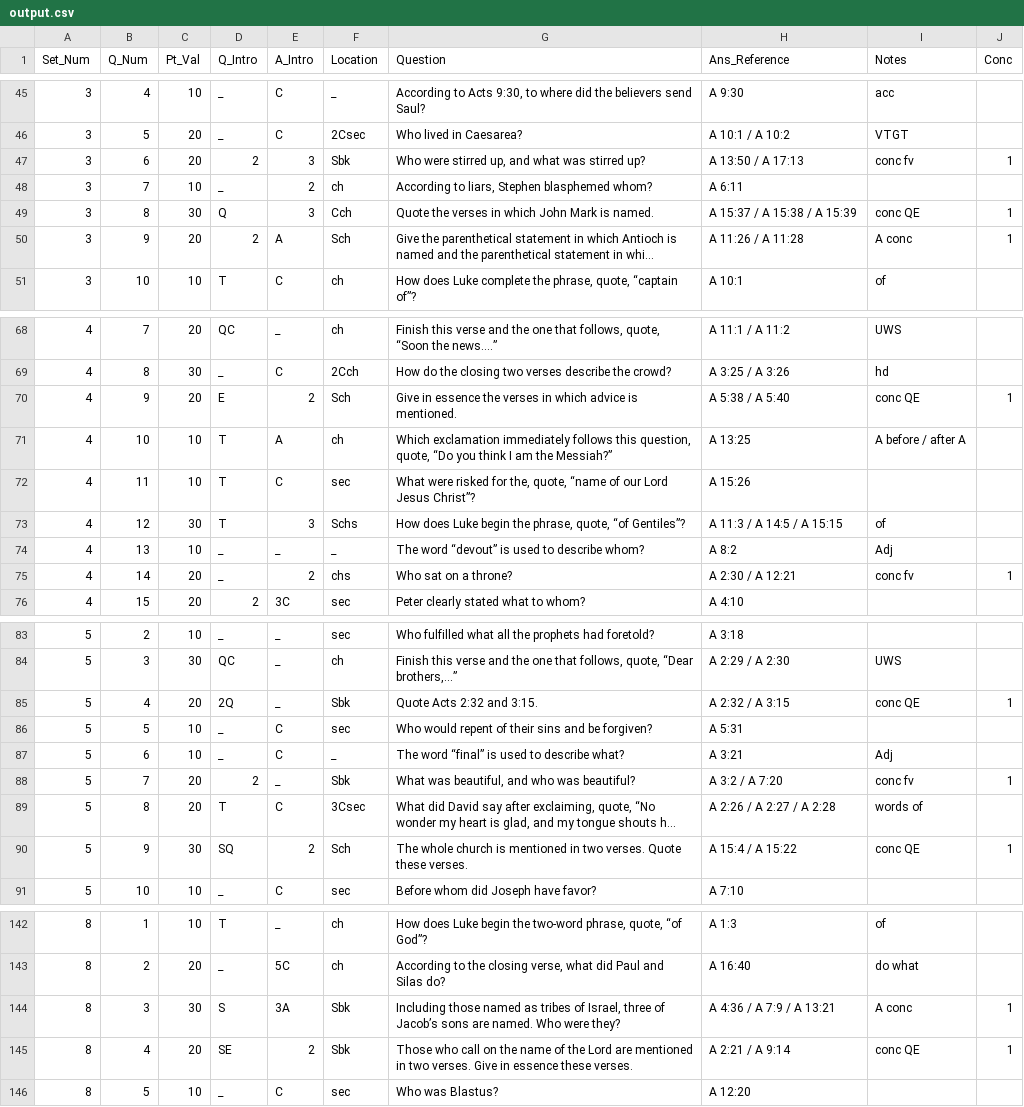
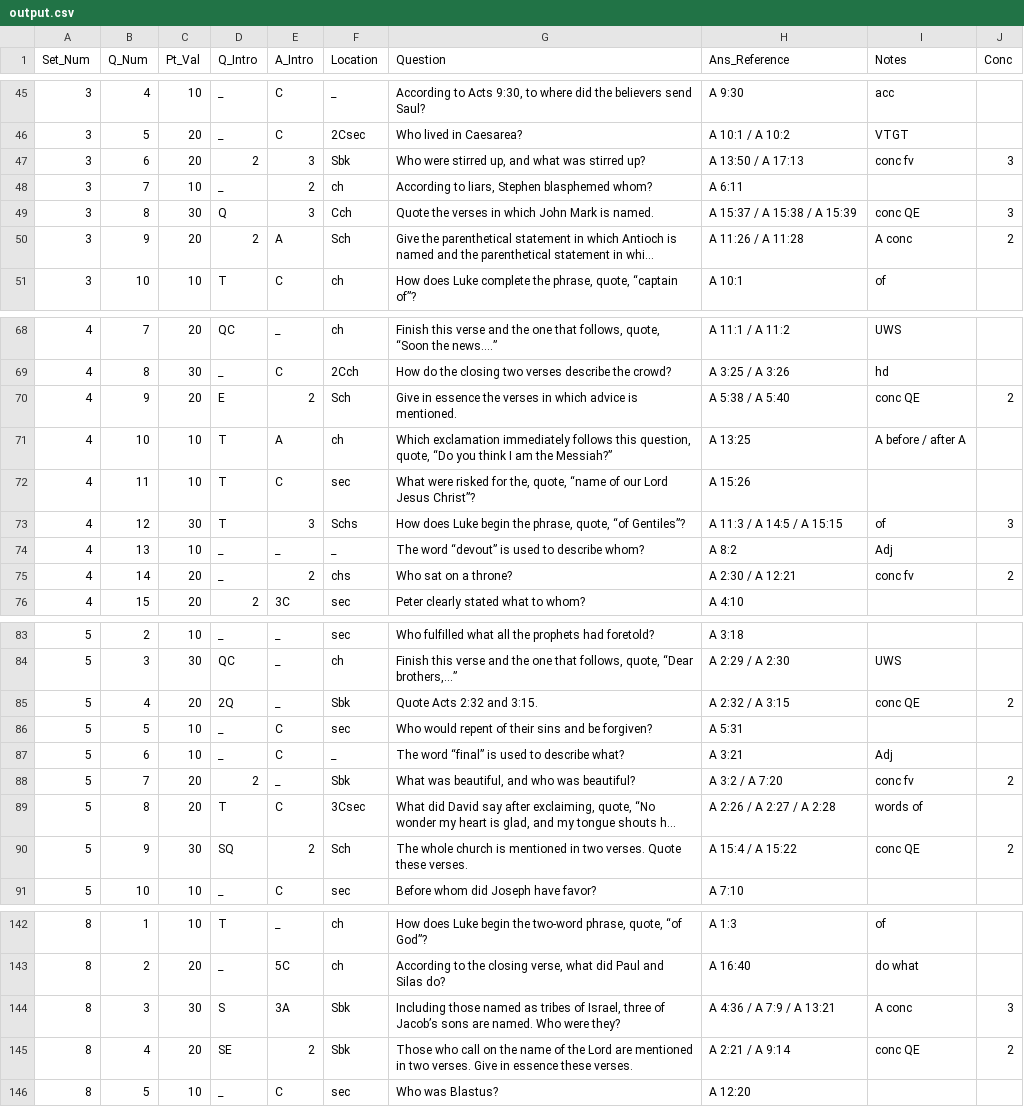
Before and after one commit to Stone-Snevets/BQ_Question_ReadIn, a CSV file: output.csv, drawn as a sheet; only a part is shown, gaps mark what is left out; long unchanged cells end in …; the diff covers the shown part only; the diff names each change by its address in the sheet, - before the commit and + after, or states it on an @@ line.

```diff
--- a/output.csv
+++ b/output.csv
-J47 (Conc): 1
+J47 (Conc): 3
-J49 (Conc): 1
+J49 (Conc): 3
-J50 (Conc): 1
+J50 (Conc): 2
-J70 (Conc): 1
+J70 (Conc): 2
-J73 (Conc): (empty)
+J73 (Conc): 3
-J75 (Conc): 1
+J75 (Conc): 2
-J85 (Conc): 1
+J85 (Conc): 2
-J88 (Conc): 1
+J88 (Conc): 2
-J90 (Conc): 1
+J90 (Conc): 2
-J144 (Conc): 1
+J144 (Conc): 3
-J145 (Conc): 1
+J145 (Conc): 2
```
Also changed, not shown: 21 edited cells elsewhere in this file, 1 other file.
